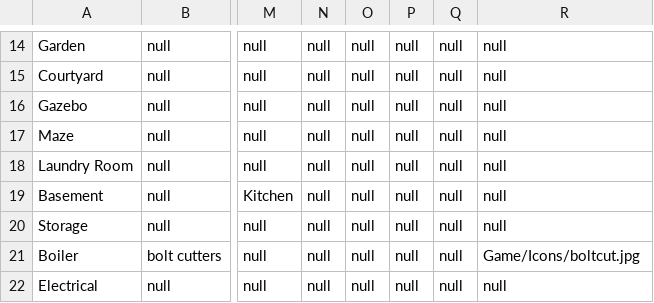
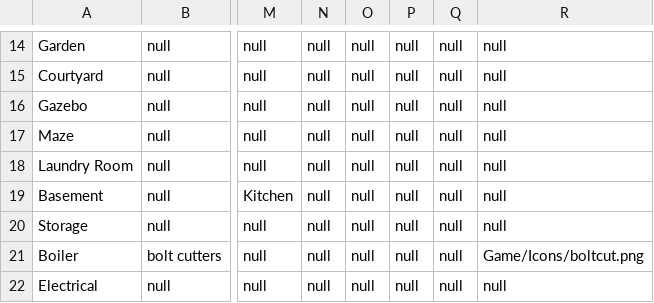
Before and after one commit to dkwon253/RuntimeTerror, a CSV file: Game/RoomData/data.csv, drawn as a sheet; only a part is shown, gaps mark what is left out; the diff names each change by its address in the sheet, - before the commit and + after, or states it on an @@ line.

```diff
--- a/Game/RoomData/data.csv
+++ b/Game/RoomData/data.csv
-R21: Game/Icons/boltcut.jpg
+R21: Game/Icons/boltcut.png
```
Also changed, not shown: 27 other files.
